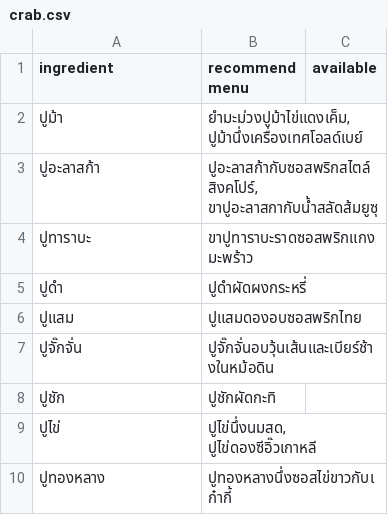
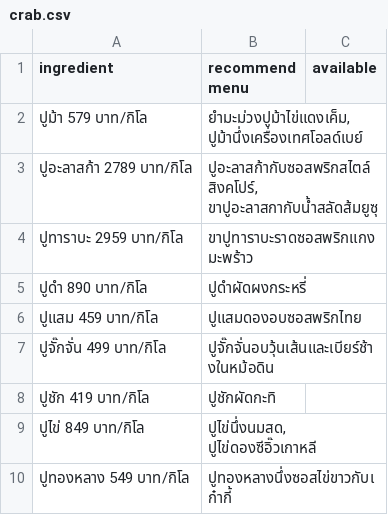
Before and after one commit to chulnwza/pscp_project_python_line_chatbot, a CSV file: ingredient/crab.csv, drawn as a sheet.

```diff
--- a/ingredient/crab.csv
+++ b/ingredient/crab.csv
@@ -1,10 +1,10 @@
 ingredient,recommend menu,available
-ปูม้า,"ยำมะม่วงปูม้าไข่แดงเค็ม, ปูม้านึ่งเครื่องเทศโอลด์เบย์",
-ปูอะลาสก้า,"ปูอะลาสก้ากับซอสพริกสไตล์สิงคโปร์, ขาปูอะลาสกากับน้ำสลัดส้มยูซุ",
-ปูทาราบะ,ขาปูทาราบะราดซอสพริกแกงมะพร้าว,
-ปูดำ ,ปูดำผัดผงกระหรี่,
-ปูแสม,ปูแสมดองอบซอสพริกไทย,
-ปูจั๊กจั่น,ปูจั๊กจั่นอบวุ้นเส้นและเบียร์ช้างในหม้อดิน,
-ปูชัก,ปูชักผัดกะทิ,
-ปูไข่,"ปูไข่นึ่งนมสด, ปูไข่ดองซีอิ๊วเกาหลี",
-ปูทองหลาง ,ปูทองหลางนึ่งซอสไข่ขาวกับเก๋ากี้,
+ปูม้า 579 บาท/กิโล,"ยำมะม่วงปูม้าไข่แดงเค็ม, ปูม้านึ่งเครื่องเทศโอลด์เบย์",
+ปูอะลาสก้า 2789 บาท/กิโล,"ปูอะลาสก้ากับซอสพริกสไตล์สิงคโปร์, ขาปูอะลาสกากับน้ำสลัดส้มยูซุ",
+ปูทาราบะ 2959 บาท/กิโล,ขาปูทาราบะราดซอสพริกแกงมะพร้าว,
+ปูดำ 890 บาท/กิโล,ปูดำผัดผงกระหรี่,
+ปูแสม 459 บาท/กิโล,ปูแสมดองอบซอสพริกไทย,
+ปูจั๊กจั่น 499 บาท/กิโล,ปูจั๊กจั่นอบวุ้นเส้นและเบียร์ช้างในหม้อดิน,
+ปูชัก 419 บาท/กิโล,ปูชักผัดกะทิ,
+ปูไข่ 849 บาท/กิโล,"ปูไข่นึ่งนมสด, ปูไข่ดองซีอิ๊วเกาหลี",
+ปูทองหลาง 549 บาท/กิโล,ปูทองหลางนึ่งซอสไข่ขาวกับเก๋ากี้,
```
Also changed, not shown: ingredient/fish.csv, ingredient/octopus.csv, 2 other files.
